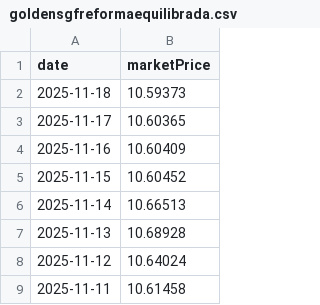
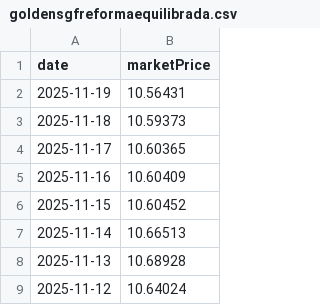
Before and after one commit to enen92/ghostfolio-goldensgf-ppr, a CSV file: output/goldensgfreformaequilibrada.csv, drawn as a sheet; only a part is shown; the shorter side is filled out with more unchanged rows; the diff names each change by its address in the sheet, - before the commit and + after, or states it on an @@ line.

```diff
--- a/output/goldensgfreformaequilibrada.csv
+++ b/output/goldensgfreformaequilibrada.csv
+row 2: 2025-11-19 | 10.56431
```
Also changed, not shown: output/goldensgfpoupancaativa.csv, output/goldensgfpoupancaconservadora.csv, 43 other files.
